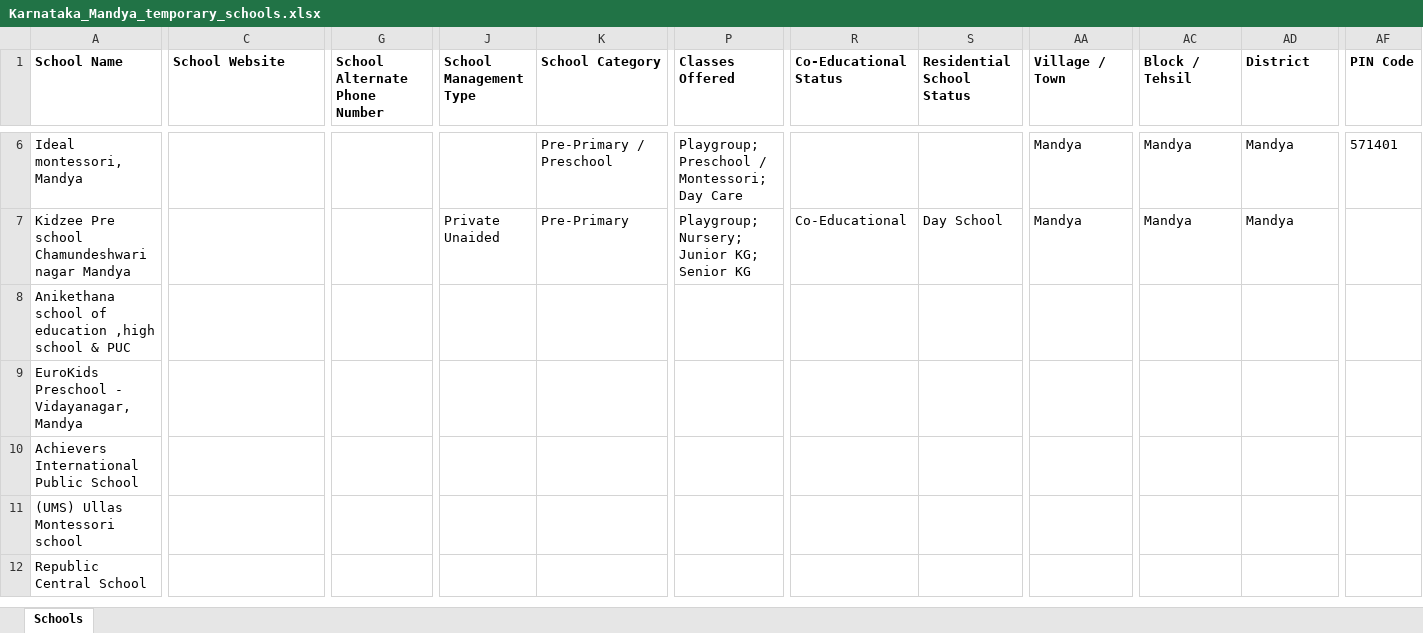
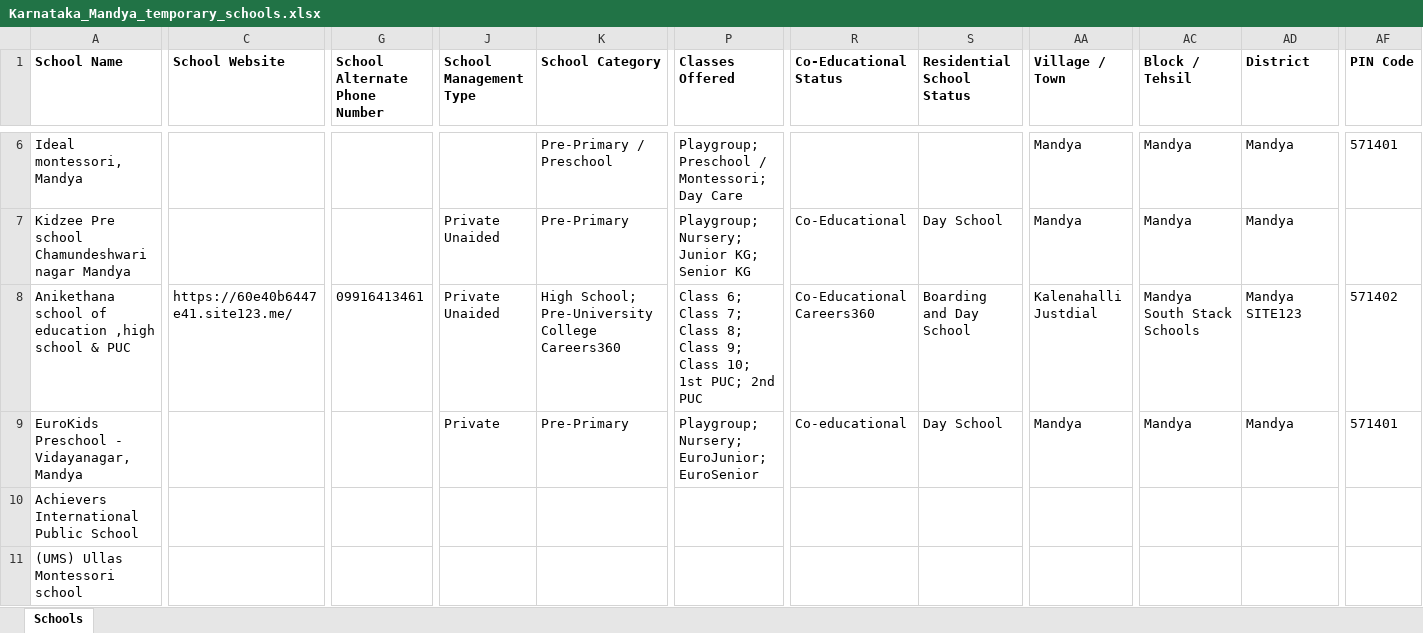
Before and after one commit to anandsagar6/School_Data_Scraper, an Excel workbook: Temp_Data/Karnataka_Mandya_temporary_schools.xlsx, sheet Schools, drawn as a sheet; only a part is shown, gaps mark what is left out; the shorter side is filled out with more unchanged rows; values as stored, in another font and other column widths than the file's, no borders; the diff covers the shown part only; the diff names each change by its address in the sheet, - before the commit and + after, or states it on an @@ line.

```diff
--- a/Temp_Data/Karnataka_Mandya_temporary_schools.xlsx (sheet Schools)
+++ b/Temp_Data/Karnataka_Mandya_temporary_schools.xlsx (sheet Schools)
-C8 (School Website): (empty)
+C8 (School Website): https://60e40b6447e41.site123.me/
-G8 (School Alternate Phone Number): (empty)
+G8 (School Alternate Phone Number): 09916413461
-J8 (School Management Type): (empty)
+J8 (School Management Type): Private Unaided
-K8 (School Category): (empty)
+K8 (School Category): High School; Pre-University College Careers360
-P8 (Classes Offered): (empty)
+P8 (Classes Offered): Class 6; Class 7; Class 8; Class 9; Class 10; 1st PUC; 2nd PUC
-R8 (Co-Educational Status): (empty)
+R8 (Co-Educational Status): Co-Educational Careers360
-S8 (Residential School Status): (empty)
+S8 (Residential School Status): Boarding and Day School
-AA8 (Village / Town): (empty)
+AA8 (Village / Town): Kalenahalli Justdial
-AC8 (Block / Tehsil): (empty)
+AC8 (Block / Tehsil): Mandya South Stack Schools
-AD8 (District): (empty)
+AD8 (District): Mandya SITE123
-AF8 (PIN Code): (empty)
+AF8 (PIN Code): 571402
-J9 (School Management Type): (empty)
+J9 (School Management Type): Private
-K9 (School Category): (empty)
+K9 (School Category): Pre-Primary
-P9 (Classes Offered): (empty)
+P9 (Classes Offered): Playgroup; Nursery; EuroJunior; EuroSenior
-R9 (Co-Educational Status): (empty)
+R9 (Co-Educational Status): Co-educational
-S9 (Residential School Status): (empty)
+S9 (Residential School Status): Day School
-AA9 (Village / Town): (empty)
+AA9 (Village / Town): Mandya
-AC9 (Block / Tehsil): (empty)
+AC9 (Block / Tehsil): Mandya
-AD9 (District): (empty)
+AD9 (District): Mandya
-AF9 (PIN Code): (empty)
+AF9 (PIN Code): 571401
```
Also changed, not shown: 12 edited cells elsewhere in this sheet, Excel_Data/current_data.xlsx, Excel_Data/master_data.xlsx, 1 other file.
